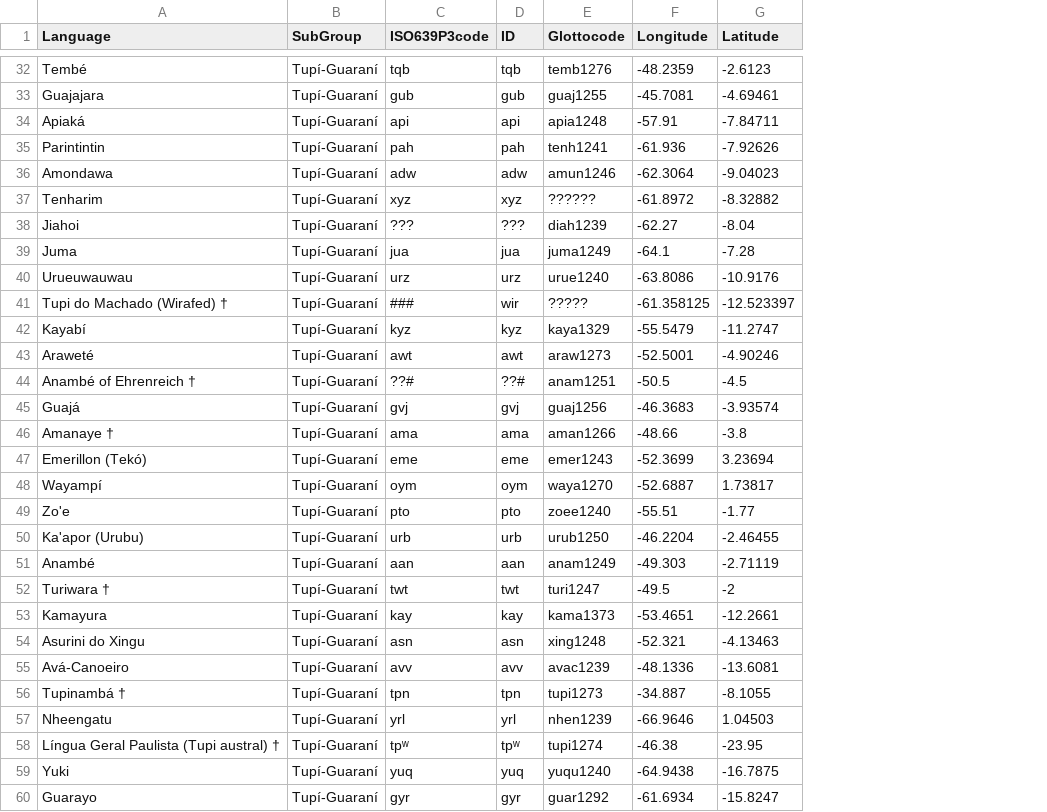
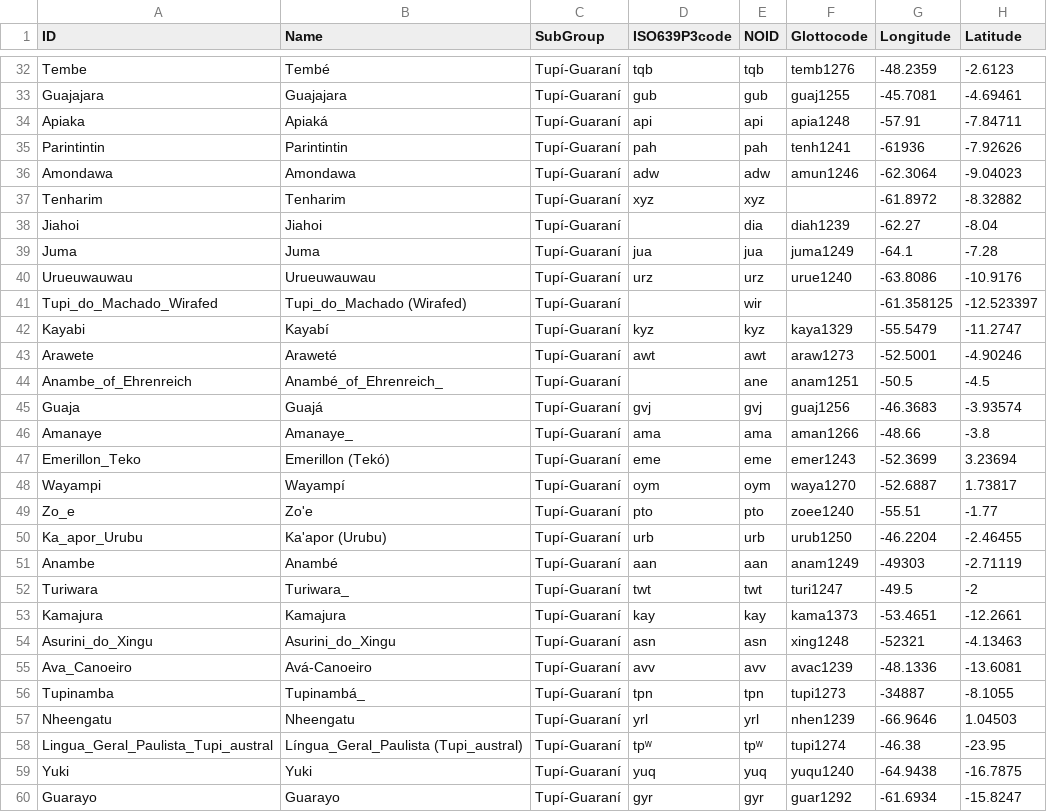
Before and after one commit to tupian-language-resources/tuled, a TSV file: etc/languages.tsv, drawn as a sheet; only a part is shown, gaps mark what is left out; addresses are those after the commit; the diff covers the shown part only; the diff names each change by its address in the sheet, - before the commit and + after, or states it on an @@ line.

```diff
--- a/etc/languages.tsv
+++ b/etc/languages.tsv
+column A (ID), rows 32-60: Tembe | Guajajara | Apiaka | Parintintin | Amondawa | Tenharim | Jiahoi | Juma | Urueuwauwau | Tupi_do_Machado_Wirafed | Kayabi | Arawete | Anambe_of_Ehrenreich | Guaja | Amanaye | Emerillon_Teko | Wayampi | Zo_e | Ka_apor_Urubu | Anambe | Turiwara | Kamajura | Asurini_do_Xingu | Ava_Canoeiro | Tupinamba | Nheengatu | Lingua_Geral_Paulista_Tupi_austral | Yuki | Guarayo
-B1: Language
+B1: Name
-E1: ID
+E1: NOID
-G35 (Longitude): -61.936
+G35 (Longitude): -61936
-F37 (Glottocode): ??????
+F37 (Glottocode): (empty)
-D38 (ISO639P3code): ???
+D38 (ISO639P3code): (empty)
-E38 (NOID): ???
+E38 (NOID): dia
-B41 (Name): Tupi do Machado (Wirafed) †
+B41 (Name): Tupi_do_Machado (Wirafed)
-D41 (ISO639P3code): ###
+D41 (ISO639P3code): (empty)
-F41 (Glottocode): ?????
+F41 (Glottocode): (empty)
-B44 (Name): Anambé of Ehrenreich †
+B44 (Name): Anambé_of_Ehrenreich_
-D44 (ISO639P3code): ??#
+D44 (ISO639P3code): (empty)
-E44 (NOID): ??#
+E44 (NOID): ane
-B46 (Name): Amanaye †
+B46 (Name): Amanaye_
-G51 (Longitude): -49.303
+G51 (Longitude): -49303
-B52 (Name): Turiwara †
+B52 (Name): Turiwara_
-B53 (Name): Kamayura
+B53 (Name): Kamajura
-B54 (Name): Asurini do Xingu
+B54 (Name): Asurini_do_Xingu
-G54 (Longitude): -52.321
+G54 (Longitude): -52321
-B56 (Name): Tupinambá †
+B56 (Name): Tupinambá_
-G56 (Longitude): -34.887
+G56 (Longitude): -34887
-B58 (Name): Língua Geral Paulista (Tupi austral) †
+B58 (Name): Língua_Geral_Paulista (Tupi_austral)
```
Also changed, not shown: 6 added rows, 6 removed rows, 1 moved row and 18 edited cells elsewhere in this file, cldf/languages.csv, cldf/parameters.csv, 10 other files.
